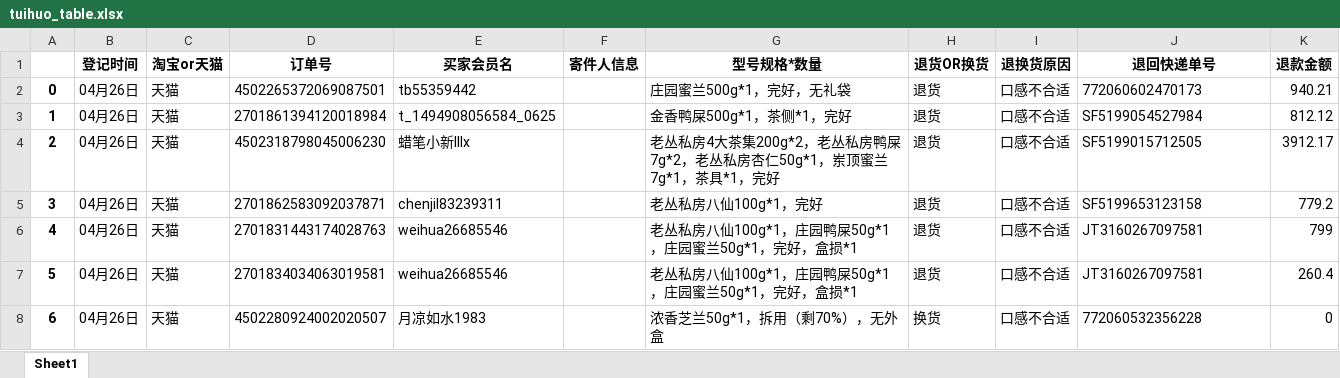
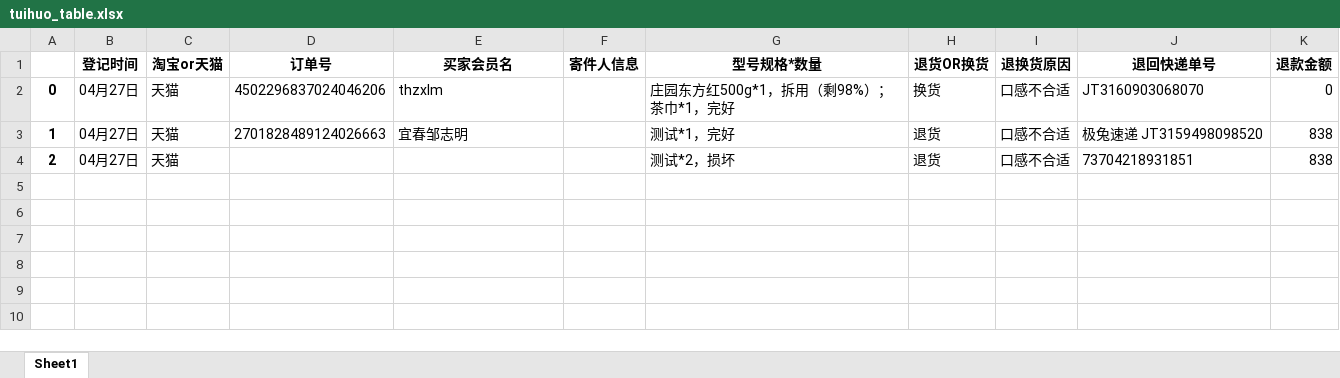
Before and after one commit to tttwei/py, an Excel workbook: make_table/tuihuo_table.xlsx, sheet Sheet1, drawn as a sheet; values as stored, in another font and other column widths than the file's, no borders; the diff names each change by its address in the sheet, - before the commit and + after, or states it on an @@ line.

```diff
--- a/make_table/tuihuo_table.xlsx (sheet Sheet1)
+++ b/make_table/tuihuo_table.xlsx (sheet Sheet1)
-B2:B4 (登记时间): 04月26日
+B2:B4 (登记时间): 04月27日
-D2 (订单号): 4502265372069087501
+D2 (订单号): 4502296837024046206
-E2 (买家会员名): tb55359442
+E2 (买家会员名): thzxlm
-G2 (型号规格*数量): 庄园蜜兰500g*1，完好，无礼袋
+G2 (型号规格*数量): 庄园东方红500g*1，拆用（剩98%）；茶巾*1，完好
-H2 (退货OR换货): 退货
+H2 (退货OR换货): 换货
-J2 (退回快递单号): 772060602470173
+J2 (退回快递单号): JT3160903068070
-K2 (退款金额): 940.21
+K2 (退款金额): 0
-D3 (订单号): 2701861394120018984
+D3 (订单号): 2701828489124026663
-E3 (买家会员名): t_1494908056584_0625
+E3 (买家会员名): 宜春邹志明
-G3 (型号规格*数量): 金香鸭屎500g*1，茶侧*1，完好
+G3 (型号规格*数量): 测试*1，完好
-J3 (退回快递单号): SF5199054527984
+J3 (退回快递单号): 极兔速递 JT3159498098520
-K3 (退款金额): 812.12
+K3 (退款金额): 838
-D4 (订单号): 4502318798045006230
+D4 (订单号): (empty)
-E4 (买家会员名): 蜡笔小新lllx
+E4 (买家会员名): (empty)
-G4 (型号规格*数量): 老丛私房4大茶集200g*2，老丛私房鸭屎7g*2，老丛私房杏仁50g*1，岽顶蜜兰7g*1，茶具*1，完好
+G4 (型号规格*数量): 测试*2，损坏
-J4 (退回快递单号): SF5199015712505
+J4 (退回快递单号): 73704218931851
-K4 (退款金额): 3912.17
+K4 (退款金额): 838
-row 5: 3 | 04月26日 | 天猫 | 2701862583092037871 | chenjil83239311 |  | 老丛私房八仙100g*1，完好 | 退货 | 口感不合适 | SF5199653123158 | 779.2
-row 6: 4 | 04月26日 | 天猫 | 2701831443174028763 | weihua26685546 |  | 老丛私房八仙100g*1，庄园鸭屎50g*1，庄园蜜兰50g*1，完好，盒损*1 | 退货 | 口感不合适 | JT3160267097581 | 799
-row 7: 5 | 04月26日 | 天猫 | 2701834034063019581 | weihua26685546 |  | 老丛私房八仙100g*1，庄园鸭屎50g*1，庄园蜜兰50g*1，完好，盒损*1 | 退货 | 口感不合适 | JT3160267097581 | 260.4
-row 8: 6 | 04月26日 | 天猫 | 4502280924002020507 | 月凉如水1983 |  | 浓香芝兰50g*1，拆用（剩70%），无外盒 | 换货 | 口感不合适 | 772060532356228 | 0
```
Also changed, not shown: make_table/t1.xlsx, 2 other files.
